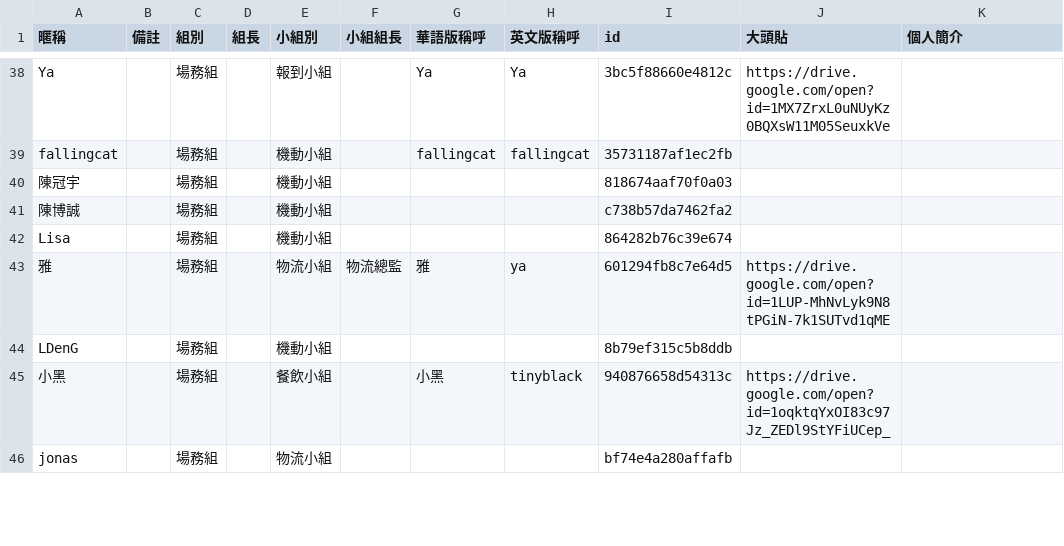
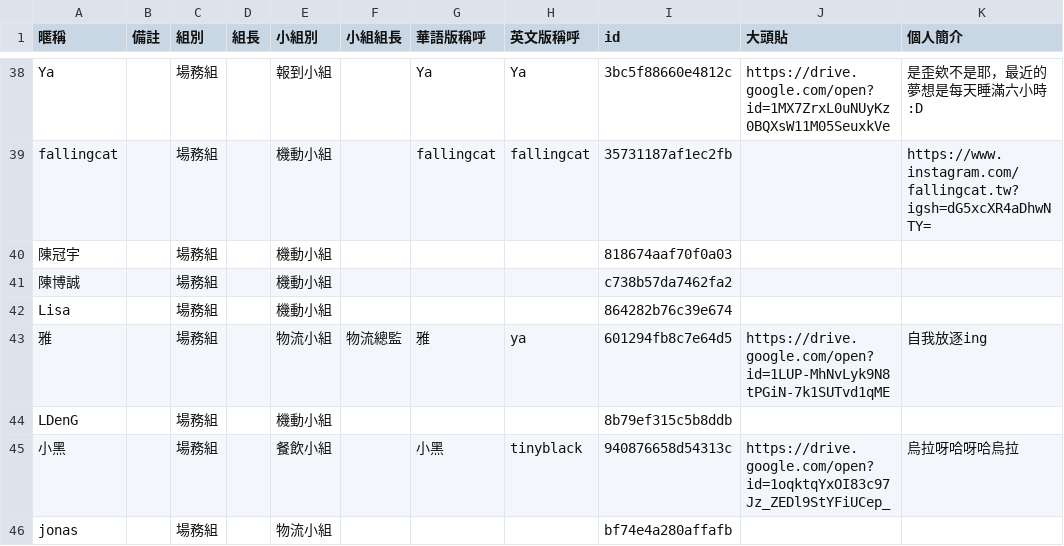
Before and after one commit to fanlan1210/summit2026, a CSV file: src/assets/staff.csv, drawn as a sheet; only a part is shown, gaps mark what is left out; the diff covers the shown part only; the diff names each change by its address in the sheet, - before the commit and + after, or states it on an @@ line.

```diff
--- a/src/assets/staff.csv
+++ b/src/assets/staff.csv
-K38 (個人簡介): (empty)
+K38 (個人簡介): 是歪欸不是耶，最近的夢想是每天睡滿六小時 :D
-K39 (個人簡介): (empty)
+K39 (個人簡介): https://www.instagram.com/fallingcat.tw?igsh=dG5xcXR4aDhwNTY=
-K43 (個人簡介): (empty)
+K43 (個人簡介): 自我放逐ing
-K45 (個人簡介): (empty)
+K45 (個人簡介): 烏拉呀哈呀哈烏拉
```
Also changed, not shown: 28 edited cells elsewhere in this file.
